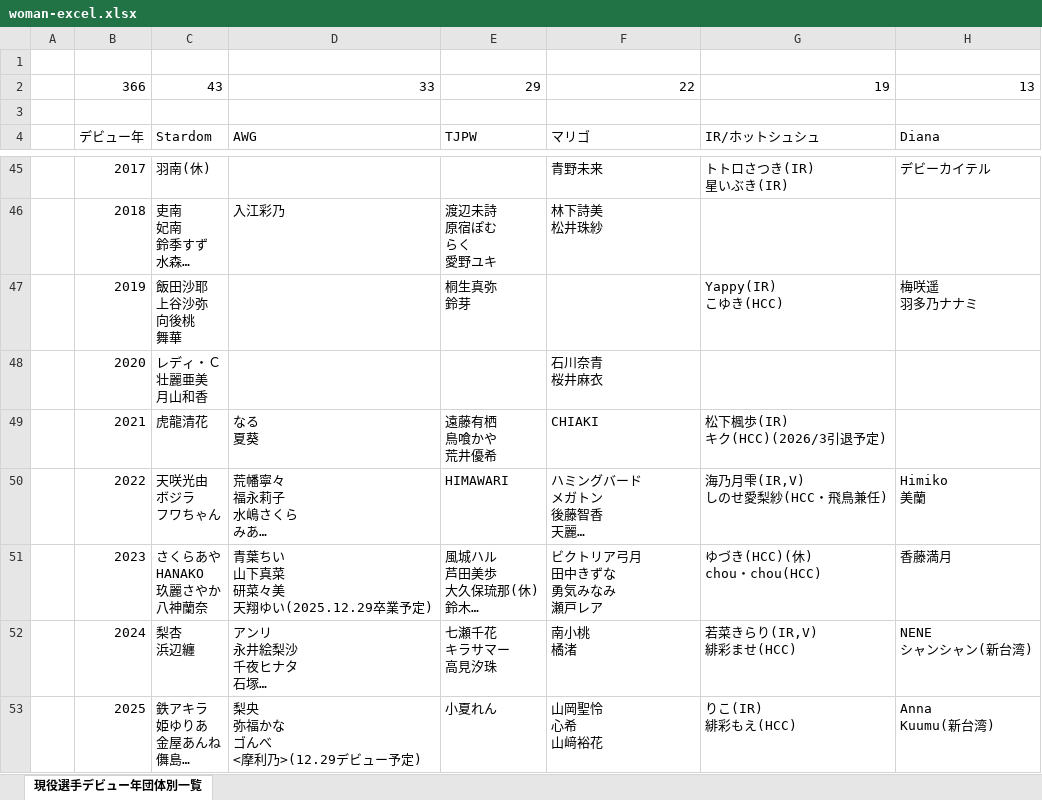
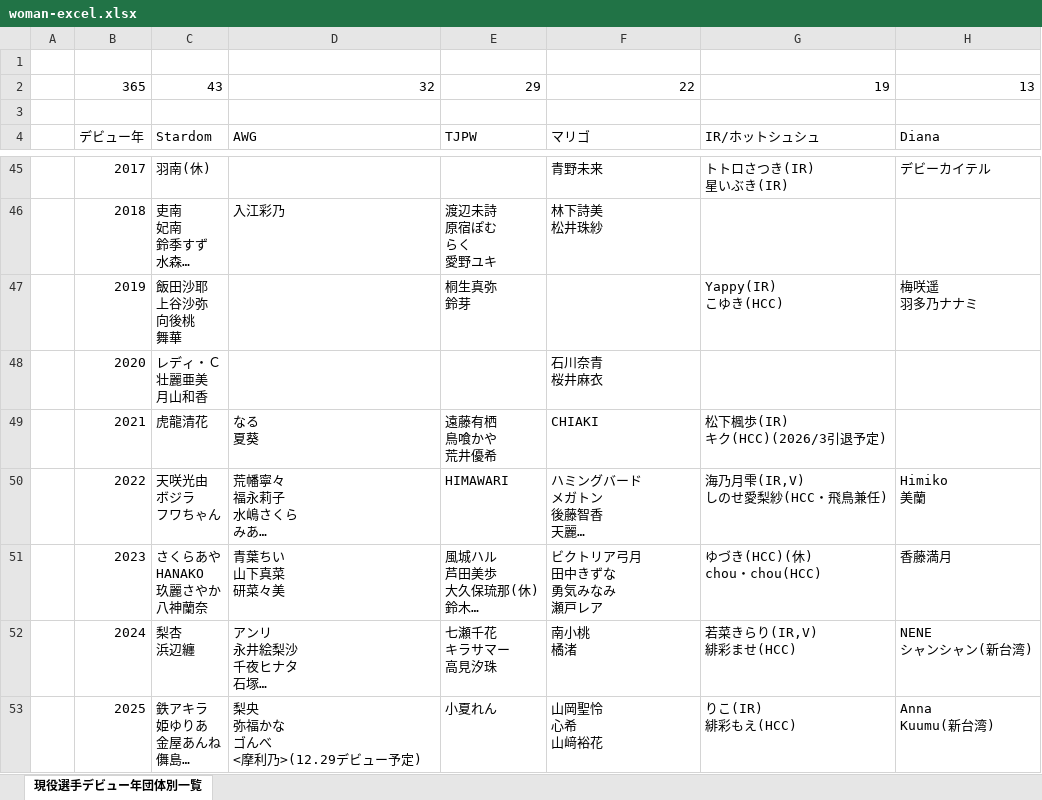
Before and after one commit to nakawankuma/joshi_wrestling_data, an Excel workbook: woman-excel.xlsx, sheet 現役選手デビュー年団体別一覧, drawn as a sheet; only a part is shown, gaps mark what is left out; long unchanged cells end in …; values as stored, in another font and other column widths than the file's, no borders; table styles not drawn; ↵ is a line break in a cell; the diff names each change by its address in the sheet, - before the commit and + after, or states it on an @@ line.

```diff
--- a/woman-excel.xlsx (sheet 現役選手デビュー年団体別一覧)
+++ b/woman-excel.xlsx (sheet 現役選手デビュー年団体別一覧)
-B2: 366
+B2: 365
-D2: 33
+D2: 32
-D51: 青葉ちい ↵ 山下真菜 ↵ 研菜々美 ↵ 天翔ゆい(2025.12.29卒業予定)
+D51: 青葉ちい ↵ 山下真菜 ↵ 研菜々美
```
Also changed, not shown: 1 other file.
